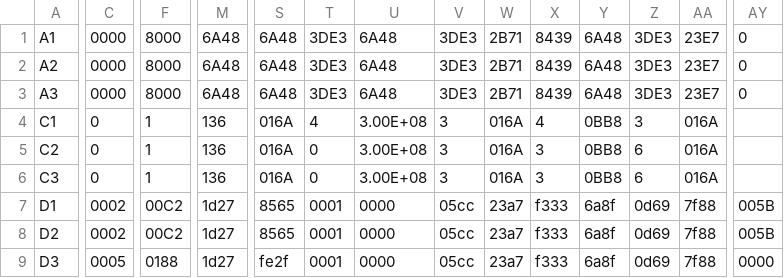
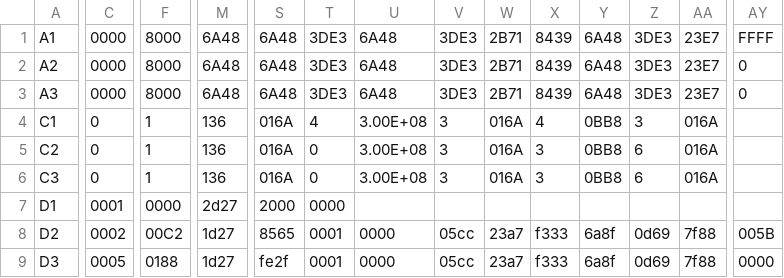
Before and after one commit to dazjo/android_device_huawei_u8815, a CSV file: configs/AudioFilter.csv, drawn as a sheet; only a part is shown, gaps mark what is left out; the diff covers the shown part only; the diff names each change by its address in the sheet, - before the commit and + after, or states it on an @@ line.

Commit message:
Import AudioFilter_MSM7227A_U8815.VerE.csv from B936
Apparently we weren't doing this already?

```diff
--- a/configs/AudioFilter.csv
+++ b/configs/AudioFilter.csv
-AY1: 0
+AY1: FFFF
-C7: 0002
+C7: 0001
-F7: 00C2
+F7: 0000
-M7: 1d27
+M7: 2d27
-S7: 8565
+S7: 2000
-T7: 0001
+T7: 0000
-U7: 0000
+U7: (empty)
-V7: 05cc
+V7: (empty)
-W7: 23a7
+W7: (empty)
-X7: f333
+X7: (empty)
-Y7: 6a8f
+Y7: (empty)
-Z7: 0d69
+Z7: (empty)
-AA7: 7f88
+AA7: (empty)
-AY7: 005B
+AY7: (empty)
```
Also changed, not shown: 99 edited cells elsewhere in this file.
